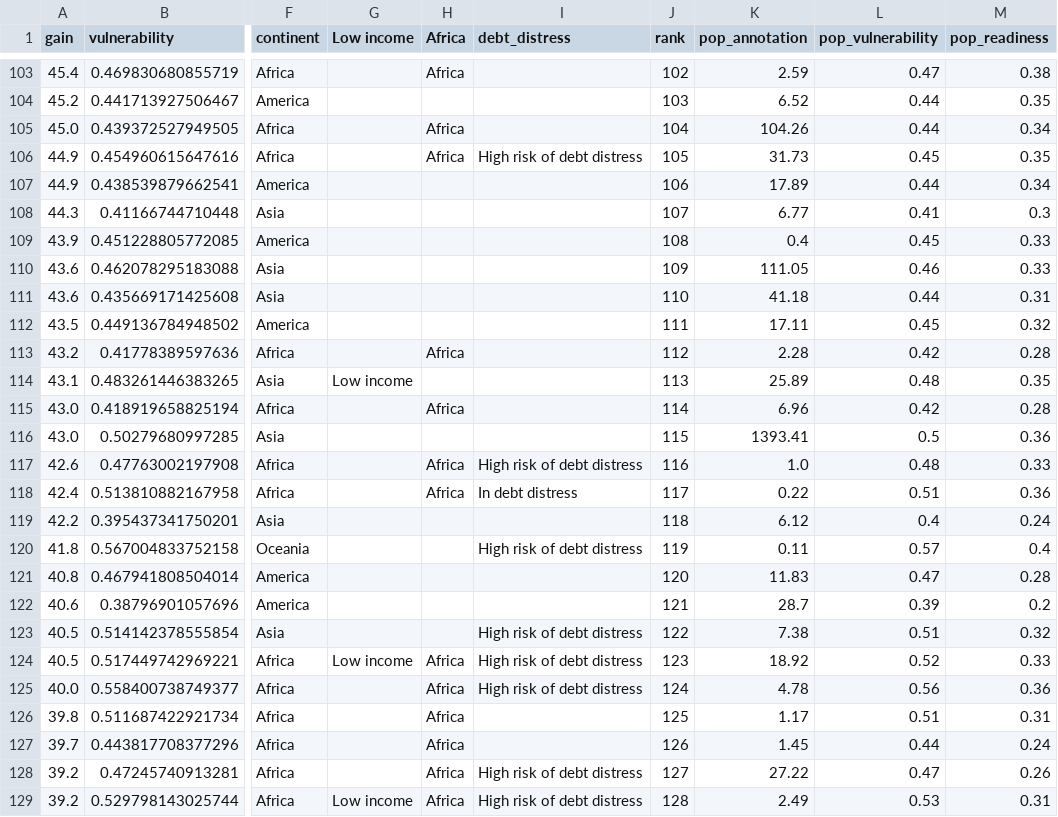
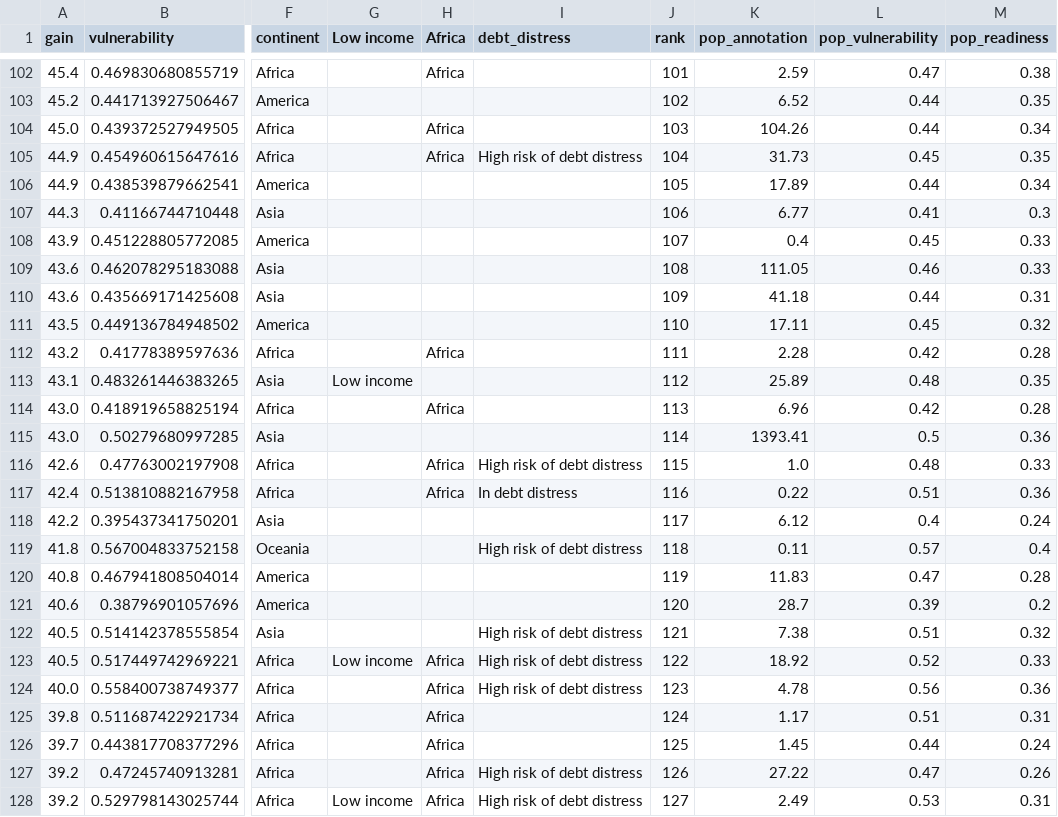
Before and after one commit to ONEcampaign/DataDive_Climate, a CSV file: output/gain.csv, drawn as a sheet; only a part is shown, gaps mark what is left out; addresses are those after the commit; the diff covers the shown part only; the diff names each change by its address in the sheet, - before the commit and + after, or states it on an @@ line.

```diff
--- a/output/gain.csv
+++ b/output/gain.csv
-J102 (rank): 102
+J102 (rank): 101
-J103 (rank): 103
+J103 (rank): 102
-J104 (rank): 104
+J104 (rank): 103
-J105 (rank): 105
+J105 (rank): 104
-J106 (rank): 106
+J106 (rank): 105
-J107 (rank): 107
+J107 (rank): 106
-J108 (rank): 108
+J108 (rank): 107
-J109 (rank): 109
+J109 (rank): 108
-J110 (rank): 110
+J110 (rank): 109
-J111 (rank): 111
+J111 (rank): 110
-J112 (rank): 112
+J112 (rank): 111
-J113 (rank): 113
+J113 (rank): 112
-J114 (rank): 114
+J114 (rank): 113
-J115 (rank): 115
+J115 (rank): 114
-J116 (rank): 116
+J116 (rank): 115
-J117 (rank): 117
+J117 (rank): 116
-J118 (rank): 118
+J118 (rank): 117
-J119 (rank): 119
+J119 (rank): 118
-J120 (rank): 120
+J120 (rank): 119
-J121 (rank): 121
+J121 (rank): 120
-J122 (rank): 122
+J122 (rank): 121
-J123 (rank): 123
+J123 (rank): 122
-J124 (rank): 124
+J124 (rank): 123
-J125 (rank): 125
+J125 (rank): 124
-J126 (rank): 126
+J126 (rank): 125
-J127 (rank): 127
+J127 (rank): 126
-J128 (rank): 128
+J128 (rank): 127
```
Also changed, not shown: 1 added row, 1 removed row and 49 edited cells elsewhere in this file, output/renewables_v_fossil.csv, output/updates.csv, 1 other file.
